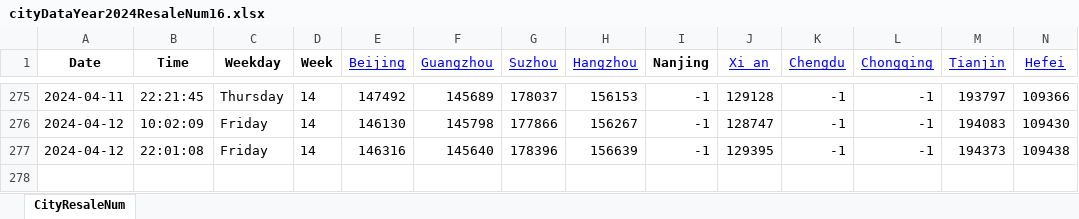
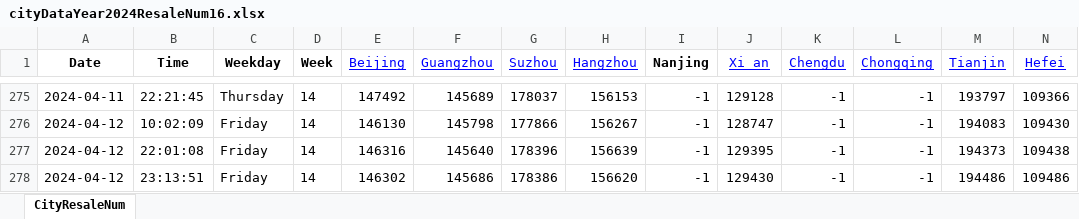
Before and after one commit to Pyrad/pyradnotes, an Excel workbook: source/RealEstate/cityDataYear2024ResaleNum16.xlsx, sheet CityResaleNum, drawn as a sheet; only a part is shown, gaps mark what is left out; values as stored, in another font and other column widths than the file's, no borders; rows hold the shown columns only; the diff names each change by its address in the sheet, - before the commit and + after, or states it on an @@ line.

Commit message:
Realestate Update resale numbers 2024-04-12 23:13

```diff
--- a/source/RealEstate/cityDataYear2024ResaleNum16.xlsx (sheet CityResaleNum)
+++ b/source/RealEstate/cityDataYear2024ResaleNum16.xlsx (sheet CityResaleNum)
+row 278: 2024-04-12 | 23:13:51 | Friday | 14 | 146302 | 145686 | 178386 | 156620 | -1 | 129430 | -1 | -1 | 194486 | 109486
```
Also changed, not shown: 1 other file.
